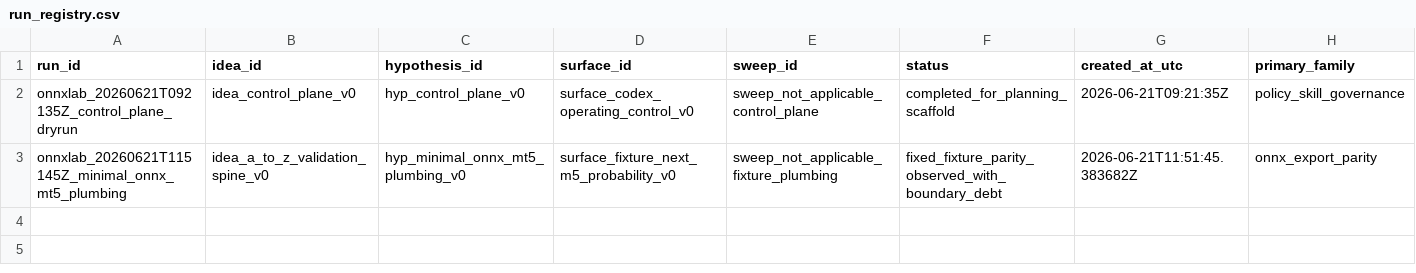
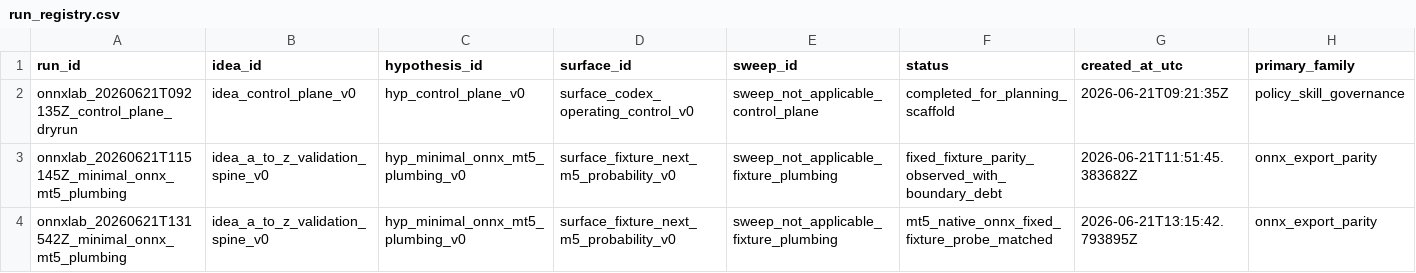
Before and after one commit to Minki-Trader/Project_SpaceSonar_X, a CSV file: docs/registers/run_registry.csv, drawn as a sheet; only a part is shown; rows hold the shown columns only; the diff names each change by its address in the sheet, - before the commit and + after, or states it on an @@ line.

Commit message:
Record clean fixed fixture MT5 probe

```diff
--- a/docs/registers/run_registry.csv
+++ b/docs/registers/run_registry.csv
+row 4: onnxlab_20260621T131542Z_minimal_onnx_mt5_plumbing | idea_a_to_z_validation_spine_v0 | hyp_minimal_onnx_mt5_plumbing_v0 | surface_fixture_next_m5_probability_v0 | sweep_not_applicable_fixture_plumbing | mt5_native_onnx_fixed_fixture_probe_matched | 2026-06-21T13:15:42.793895Z | onnx_export_parity
```
Also changed, not shown: docs/registers/campaign_registry.csv, 15 other files.
